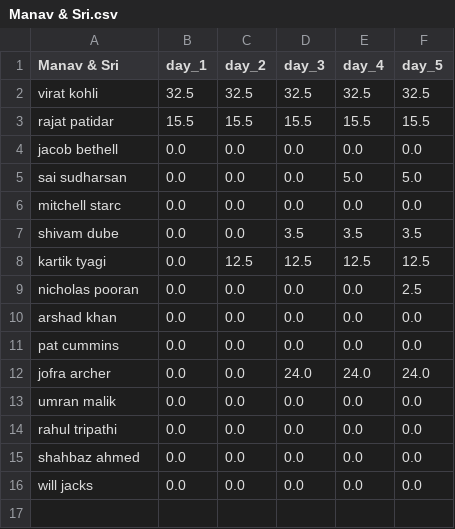
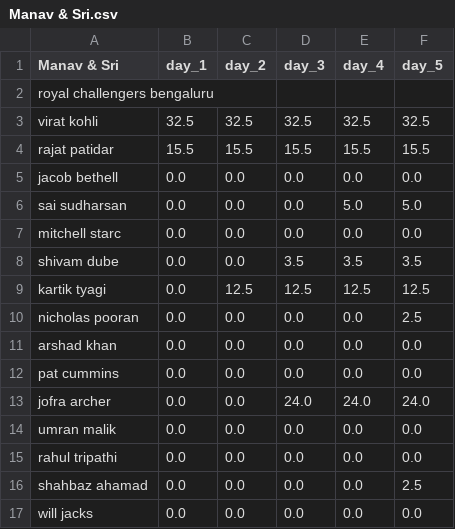
Before and after one commit to suddu16/cricket-fantasy, a CSV file: ipl2026/group_2/Manav & Sri.csv, drawn as a sheet.

Commit message:
Fix data once more for group_2

```diff
--- a/ipl2026/group_2/Manav & Sri.csv
+++ b/ipl2026/group_2/Manav & Sri.csv
@@ -1,2 +1,3 @@
 Manav & Sri,day_1,day_2,day_3,day_4,day_5
+royal challengers bengaluru,,,,,
 virat kohli,32.5,32.5,32.5,32.5,32.5
@@ -14,3 +15,3 @@ umran malik,0.0,0.0,0.0,0.0,0.0
 rahul tripathi,0.0,0.0,0.0,0.0,0.0
-shahbaz ahmed,0.0,0.0,0.0,0.0,0.0
+shahbaz ahamad,0.0,0.0,0.0,0.0,2.5
 will jacks,0.0,0.0,0.0,0.0,0.0
```
Also changed, not shown: ipl2026/group_2/Arvindh.csv, ipl2026/group_2/Niranjani.csv, 15 other files.
